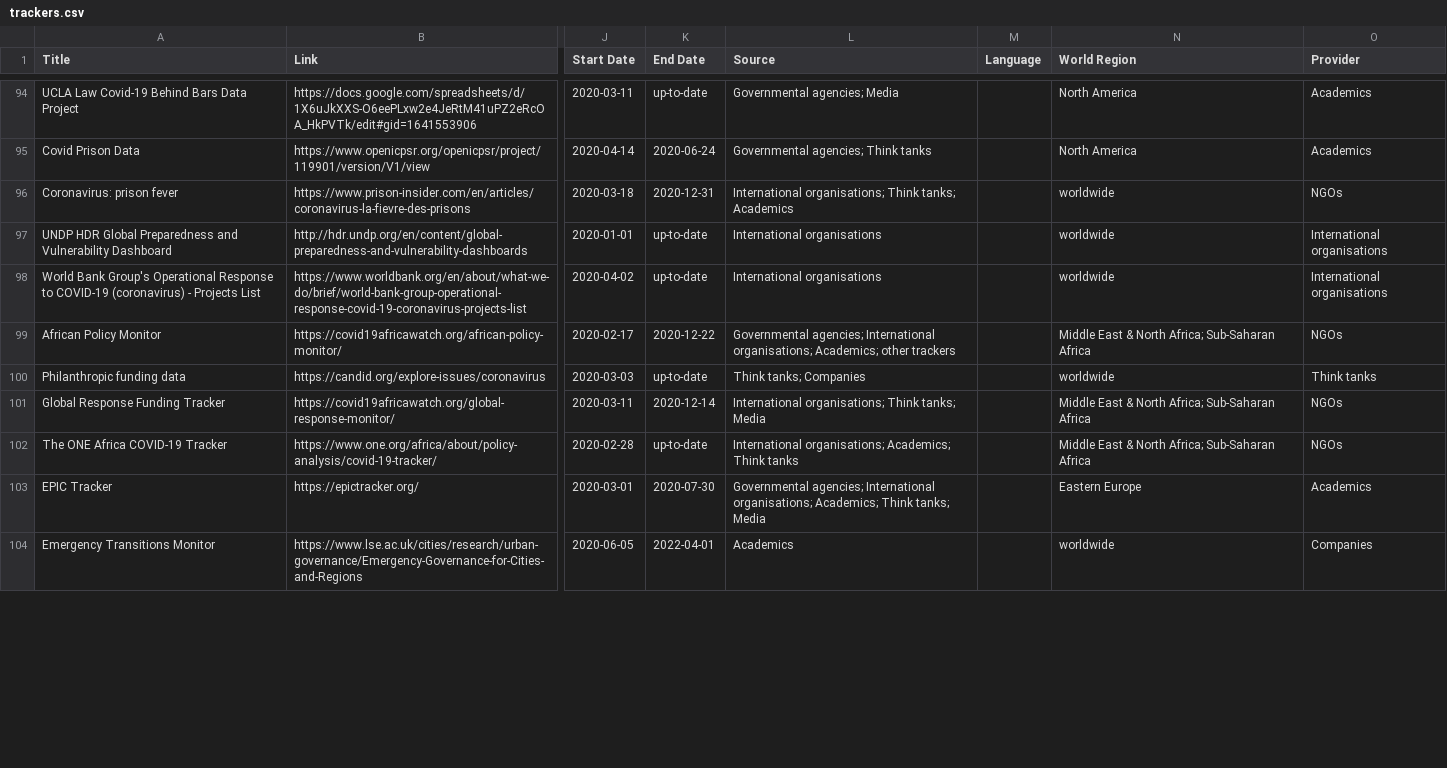
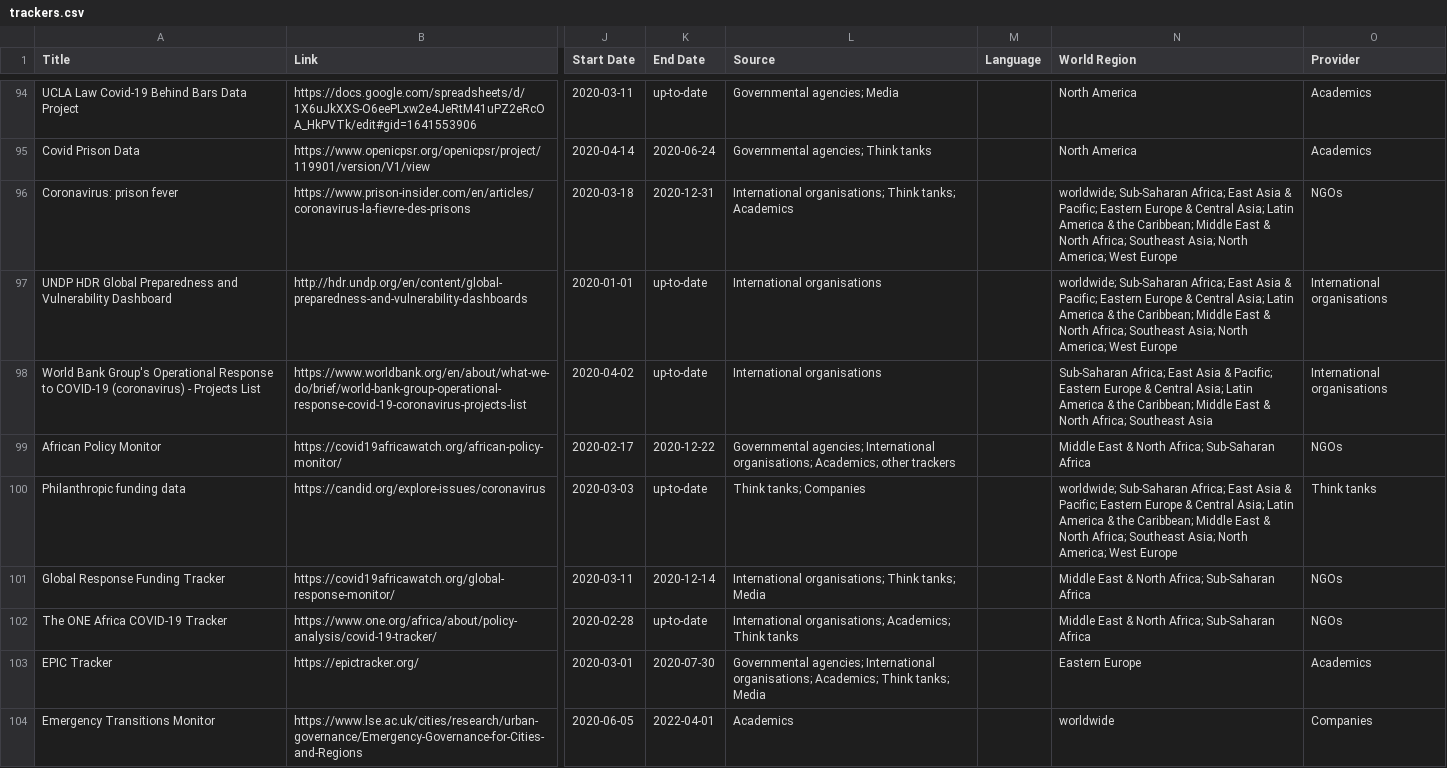
Before and after one commit to lukaslehner/supertracker, a CSV file: _data/trackers.csv, drawn as a sheet; only a part is shown, gaps mark what is left out; the diff covers the shown part only; the diff names each change by its address in the sheet, - before the commit and + after, or states it on an @@ line.

Commit message:
Update trackers.csv

```diff
--- a/_data/trackers.csv
+++ b/_data/trackers.csv
-N96:N97 (World Region): worldwide
+N96:N97 (World Region): worldwide; Sub-Saharan Africa; East Asia & Pacific; Eastern Europe & Central Asia; Latin America & the Caribbean; Middle East & North Africa; Southeast Asia; North America; West Europe
-N98 (World Region): worldwide
+N98 (World Region): Sub-Saharan Africa; East Asia & Pacific; Eastern Europe & Central Asia; Latin America & the Caribbean; Middle East & North Africa; Southeast Asia
-N100 (World Region): worldwide
+N100 (World Region): worldwide; Sub-Saharan Africa; East Asia & Pacific; Eastern Europe & Central Asia; Latin America & the Caribbean; Middle East & North Africa; Southeast Asia; North America; West Europe
```
Also changed, not shown: 42 edited cells elsewhere in this file.
